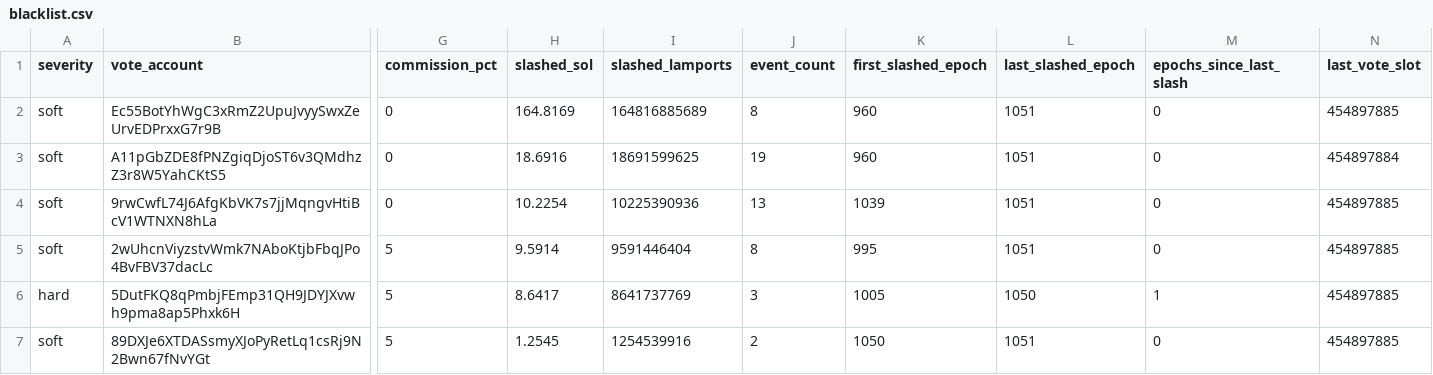
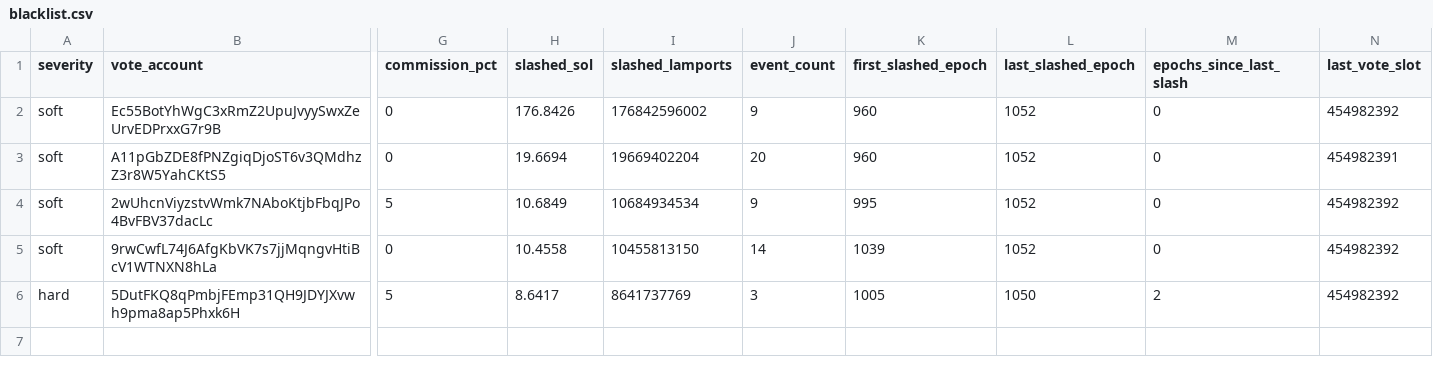
Before and after one commit to ryanSherry/marinade_blacklist, a CSV file: data/blacklist.csv, drawn as a sheet; only a part is shown, gaps mark what is left out; removed rows and columns are numbered as before the commit, all else as after; rows hold the shown columns only; the diff names each change by its address in the sheet, - before the commit and + after, or states it on an @@ line.

```diff
--- a/data/blacklist.csv
+++ b/data/blacklist.csv
-H2 (slashed_sol): 164.8169
+H2 (slashed_sol): 176.8426
-I2 (slashed_lamports): 164816885689
+I2 (slashed_lamports): 176842596002
-J2 (event_count): 8
+J2 (event_count): 9
-L2:L3 (last_slashed_epoch): 1051
+L2:L3 (last_slashed_epoch): 1052
-N2 (last_vote_slot): 454897885
+N2 (last_vote_slot): 454982392
-H3 (slashed_sol): 18.6916
+H3 (slashed_sol): 19.6694
-I3 (slashed_lamports): 18691599625
+I3 (slashed_lamports): 19669402204
-J3 (event_count): 19
+J3 (event_count): 20
-N3 (last_vote_slot): 454897884
+N3 (last_vote_slot): 454982391
-row 4: soft | 9rwCwfL74J6AfgKbVK7s7jjMqngvHtiBcV1WTNXN8hLa | 0 | 10.2254 | 10225390936 | 13 | 1039 | 1051 | 0 | 454897885
-H4 (slashed_sol): 9.5914
+H4 (slashed_sol): 10.6849
-I4 (slashed_lamports): 9591446404
+I4 (slashed_lamports): 10684934534
-J4 (event_count): 8
+J4 (event_count): 9
-L4 (last_slashed_epoch): 1051
+L4 (last_slashed_epoch): 1052
-N4 (last_vote_slot): 454897885
+N4 (last_vote_slot): 454982392
+row 5: soft | 9rwCwfL74J6AfgKbVK7s7jjMqngvHtiBcV1WTNXN8hLa | 0 | 10.4558 | 10455813150 | 14 | 1039 | 1052 | 0 | 454982392
-M6 (epochs_since_last_slash): 1
+M6 (epochs_since_last_slash): 2
-N6 (last_vote_slot): 454897885
+N6 (last_vote_slot): 454982392
-row 7: soft | 89DXJe6XTDASsmyXJoPyRetLq1csRj9N2Bwn67fNvYGt | 5 | 1.2545 | 1254539916 | 2 | 1050 | 1051 | 0 | 454897885
```
Also changed, not shown: 11 other files.
